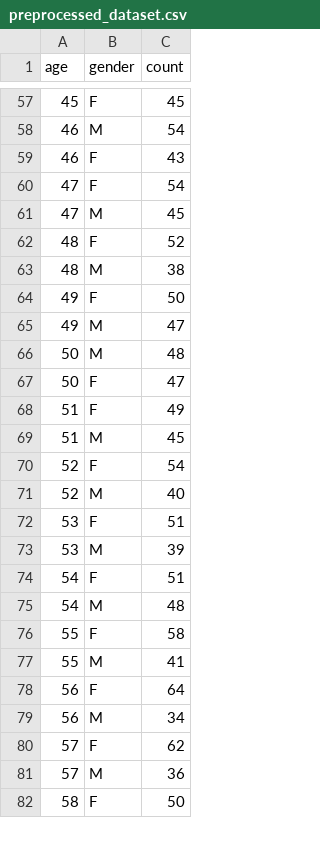
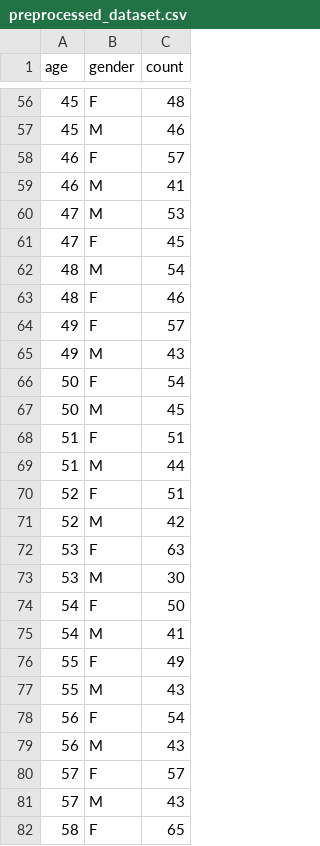
Before and after one commit to lukasdekanovsky/DATA-ANALYSIS-training, a CSV file: 01 - Case study - PROFINIT/data/preprocessed_dataset.csv, drawn as a sheet; only a part is shown, gaps mark what is left out; the diff covers the shown part only.

```diff
--- a/01 - Case study - PROFINIT/data/preprocessed_dataset.csv
+++ b/01 - Case study - PROFINIT/data/preprocessed_dataset.csv
@@ -57,26 +56,27 @@ age,gender,count
-45,F,45
-46,M,54
-46,F,43
-47,F,54
-47,M,45
-48,F,52
-48,M,38
-49,F,50
-49,M,47
-50,M,48
-50,F,47
-51,F,49
-51,M,45
-52,F,54
-52,M,40
-53,F,51
-53,M,39
-54,F,51
-54,M,48
-55,F,58
-55,M,41
-56,F,64
-56,M,34
-57,F,62
-57,M,36
-58,F,50
+45,F,48
+45,M,46
+46,F,57
+46,M,41
+47,M,53
+47,F,45
+48,M,54
+48,F,46
+49,F,57
+49,M,43
+50,F,54
+50,M,45
+51,F,51
+51,M,44
+52,F,51
+52,M,42
+53,F,63
+53,M,30
+54,F,50
+54,M,41
+55,F,49
+55,M,43
+56,F,54
+56,M,43
+57,F,57
+57,M,43
+58,F,65
```
Also changed, not shown: 7 added rows, 8 removed rows and 84 edited cells elsewhere in this file, 01 - Case study - PROFINIT/data/data.csv, 4 other files.
